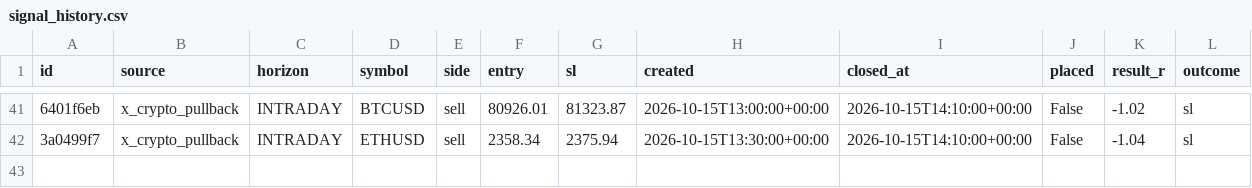
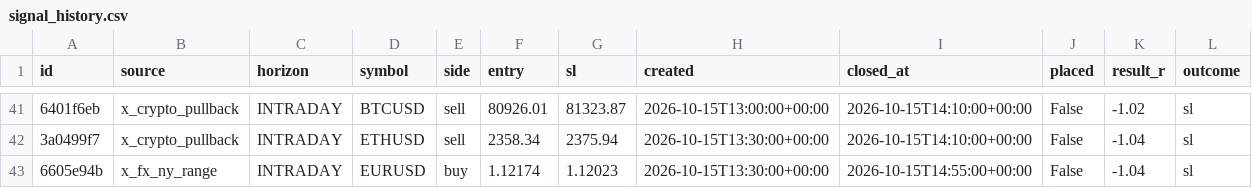
Before and after one commit to thebhujangi/forex-bot, a CSV file: state/signal_history.csv, drawn as a sheet; only a part is shown, gaps mark what is left out; the diff names each change by its address in the sheet, - before the commit and + after, or states it on an @@ line.

```diff
--- a/state/signal_history.csv
+++ b/state/signal_history.csv
+row 43: 6605e94b | x_fx_ny_range | INTRADAY | EURUSD | buy | 1.12174 | 1.12023 | 2026-10-15T13:30:00+00:00 | 2026-10-15T14:55:00+00:00 | False | -1.04 | sl
```
Also changed, not shown: state/sentiment.csv, 1 other file.
